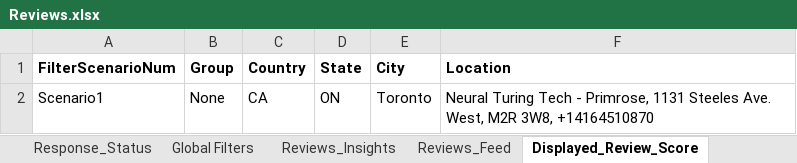
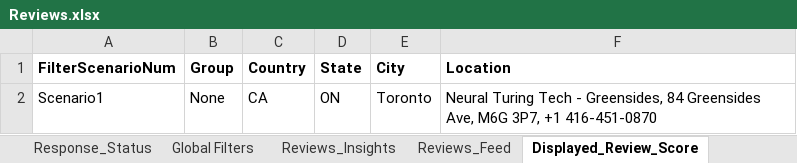
Before and after one commit to DAC-Projects/DACAutomation, an Excel workbook: data/Reviews.xlsx, sheet Displayed_Review_Score, drawn as a sheet; values as stored, in another font and other column widths than the file's, no borders; the diff names each change by its address in the sheet, - before the commit and + after, or states it on an @@ line.

```diff
--- a/data/Reviews.xlsx (sheet Displayed_Review_Score)
+++ b/data/Reviews.xlsx (sheet Displayed_Review_Score)
-F2 (Location): …Tech - Primrose, 1131 Steeles Ave. West, M2R 3W8, +14164510870
+F2 (Location): …Tech - Greensides, 84 Greensides Ave, M6G 3P7, +1 416-451-0870
```
Also changed, not shown: 23 other files.
